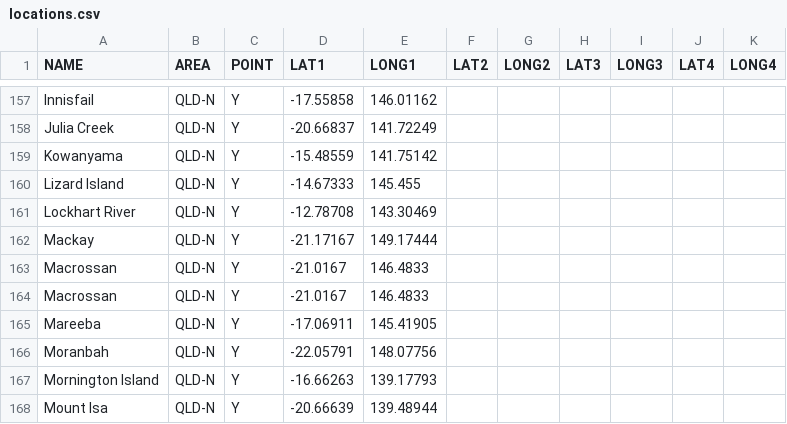
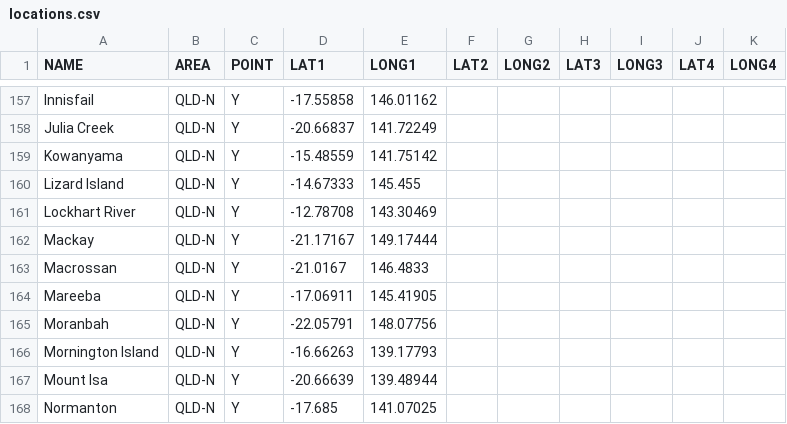
Before and after one commit to StrictBug/Geotrainer1.1, a CSV file: locations.csv, drawn as a sheet; only a part is shown, gaps mark what is left out; the shorter side is filled out with more unchanged rows; the diff names each change by its address in the sheet, - before the commit and + after, or states it on an @@ line.

```diff
--- a/locations.csv
+++ b/locations.csv
-row 164: Macrossan | QLD-N | Y | -21.0167 | 146.4833
```
Also changed, not shown: 14 other files.
